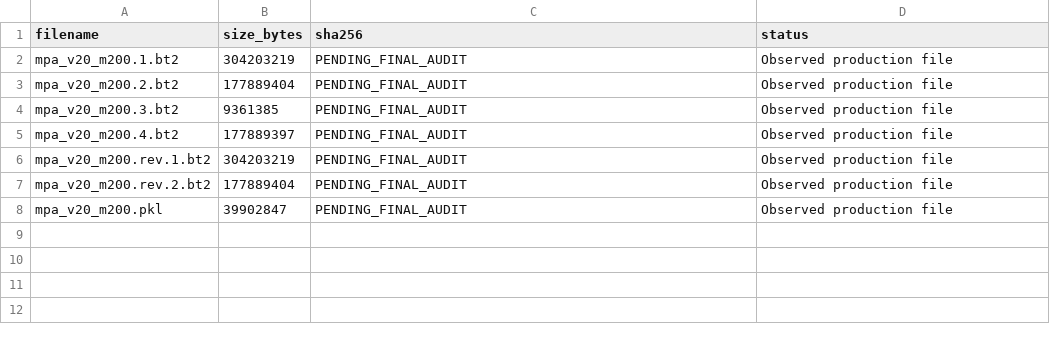
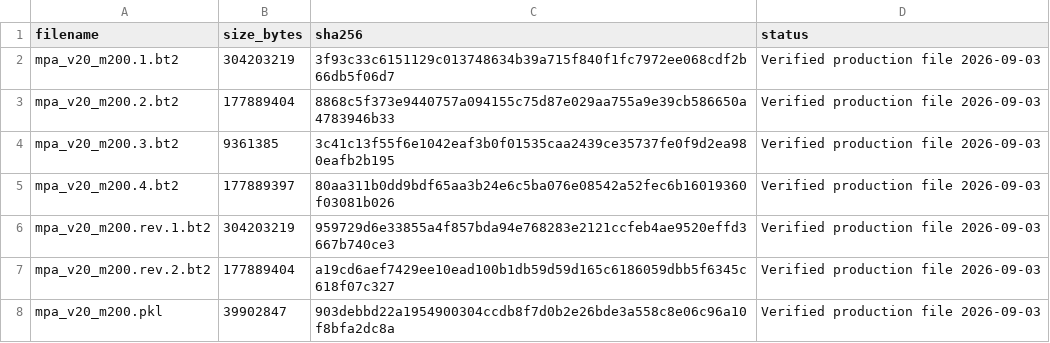
Before and after one commit to Jack-Loughridge/Topology-of-Inferred-Gut-Microbial-Metabolic-Capacity-in-Inflammatory-Bowel-Disease, a TSV file: environment/provenance/metaphlan2_v260_database_inventory.tsv, drawn as a sheet.

Commit message:
Complete publication provenance and release documentation

```diff
--- a/environment/provenance/metaphlan2_v260_database_inventory.tsv
+++ b/environment/provenance/metaphlan2_v260_database_inventory.tsv
@@ -1,8 +1,8 @@
 filename	size_bytes	sha256	status
-mpa_v20_m200.1.bt2	304203219	PENDING_FINAL_AUDIT	Observed production file
-mpa_v20_m200.2.bt2	177889404	PENDING_FINAL_AUDIT	Observed production file
-mpa_v20_m200.3.bt2	9361385	PENDING_FINAL_AUDIT	Observed production file
-mpa_v20_m200.4.bt2	177889397	PENDING_FINAL_AUDIT	Observed production file
-mpa_v20_m200.rev.1.bt2	304203219	PENDING_FINAL_AUDIT	Observed production file
-mpa_v20_m200.rev.2.bt2	177889404	PENDING_FINAL_AUDIT	Observed production file
-mpa_v20_m200.pkl	39902847	PENDING_FINAL_AUDIT	Observed production file
+mpa_v20_m200.1.bt2	304203219	3f93c33c6151129c013748634b39a715f840f1fc7972ee068cdf2b66db5f06d7	Verified production file 2026-09-03
+mpa_v20_m200.2.bt2	177889404	8868c5f373e9440757a094155c75d87e029aa755a9e39cb586650a4783946b33	Verified production file 2026-09-03
+mpa_v20_m200.3.bt2	9361385	3c41c13f55f6e1042eaf3b0f01535caa2439ce35737fe0f9d2ea980eafb2b195	Verified production file 2026-09-03
+mpa_v20_m200.4.bt2	177889397	80aa311b0dd9bdf65aa3b24e6c5ba076e08542a52fec6b16019360f03081b026	Verified production file 2026-09-03
+mpa_v20_m200.rev.1.bt2	304203219	959729d6e33855a4f857bda94e768283e2121ccfeb4ae9520effd3667b740ce3	Verified production file 2026-09-03
+mpa_v20_m200.rev.2.bt2	177889404	a19cd6aef7429ee10ead100b1db59d59d165c6186059dbb5f6345c618f07c327	Verified production file 2026-09-03
+mpa_v20_m200.pkl	39902847	903debbd22a1954900304ccdb8f7d0b2e26bde3a558c8e06c96a10f8bfa2dc8a	Verified production file 2026-09-03
```
Also changed, not shown: 12 other files.
